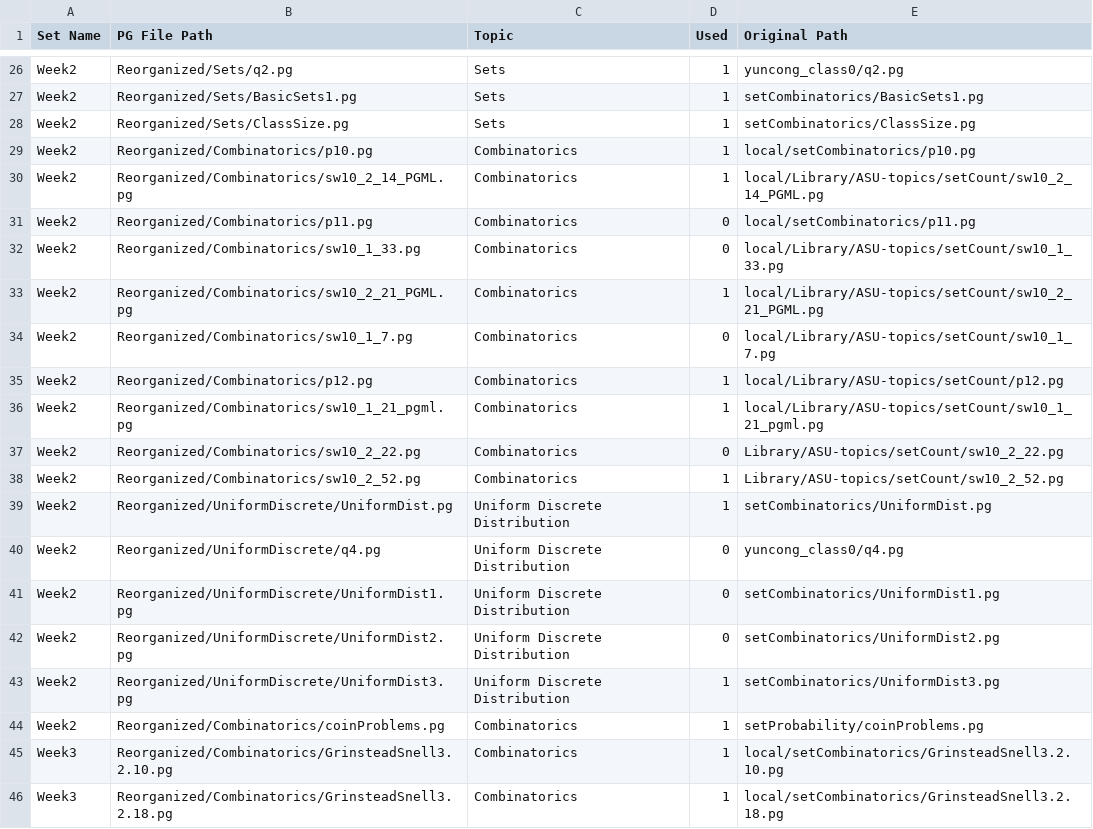
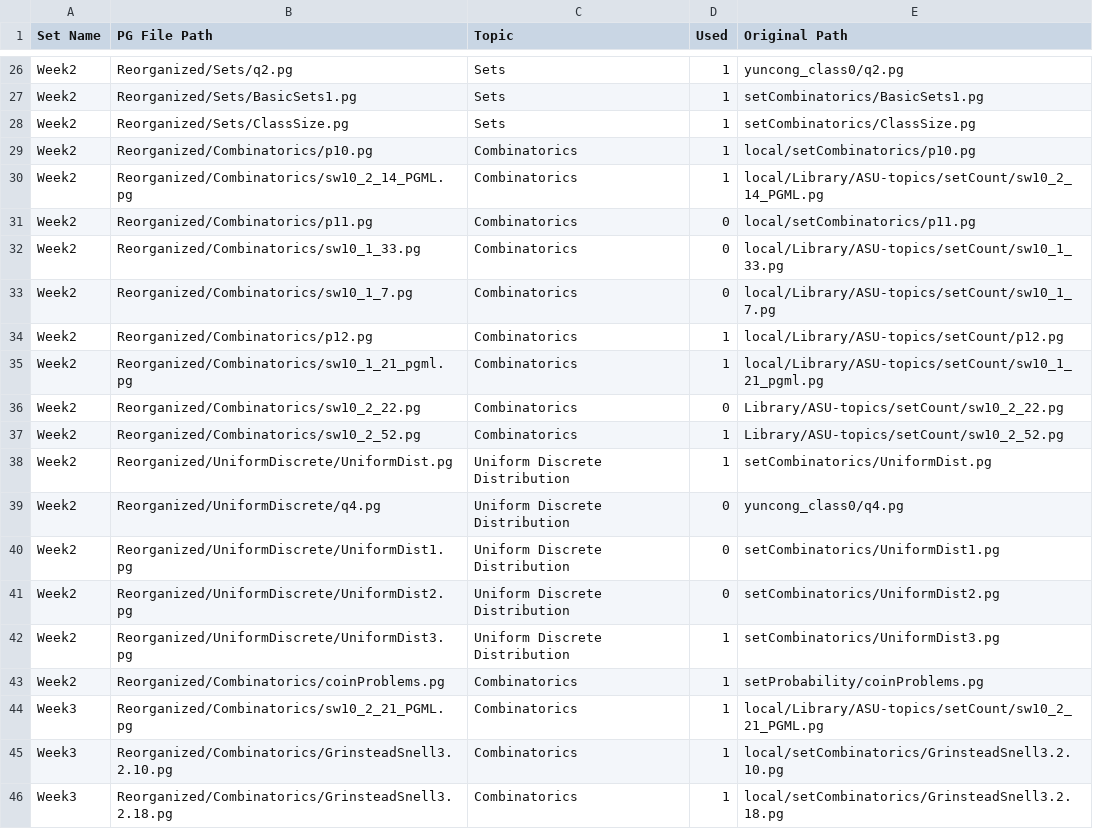
Before and after one commit to cse103/Administrative_Code, a CSV file: set_assignments.csv, drawn as a sheet; only a part is shown, gaps mark what is left out; removed rows and columns are numbered as before the commit, all else as after; the diff names each change by its address in the sheet, - before the commit and + after, or states it on an @@ line.

Commit message:
moved one problem from week2 to week3

```diff
--- a/set_assignments.csv
+++ b/set_assignments.csv
-row 33: Week2 | Reorganized/Combinatorics/sw10_2_21_PGML.pg | Combinatorics | 1 | local/Library/ASU-topics/setCount/sw10_2_21_PGML.pg
+row 44: Week3 | Reorganized/Combinatorics/sw10_2_21_PGML.pg | Combinatorics | 1 | local/Library/ASU-topics/setCount/sw10_2_21_PGML.pg
```
